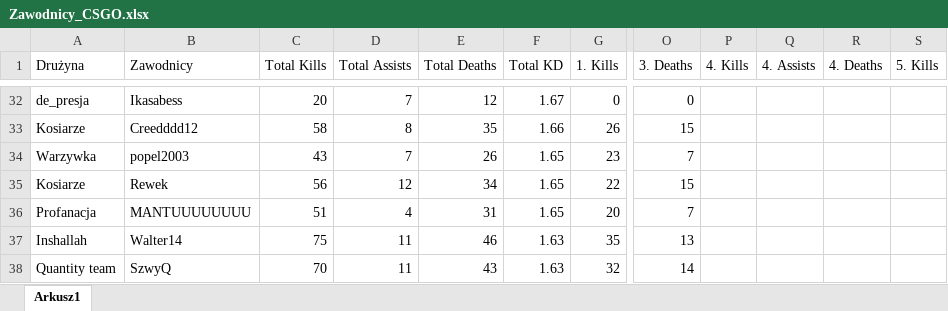
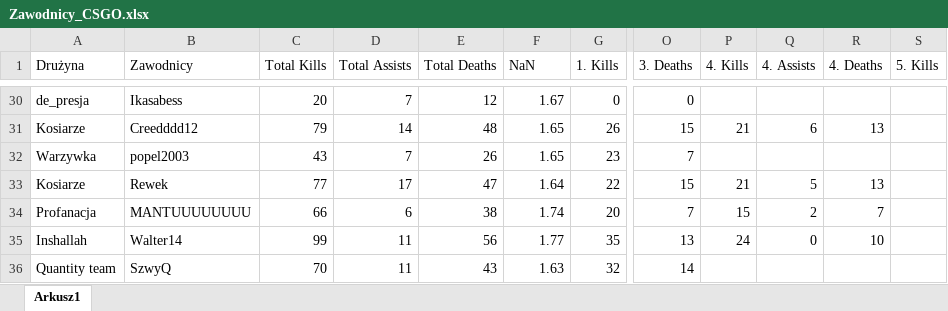
Before and after one commit to SzymonRudnikowski/PrivateMusicBot, an Excel workbook: Zawodnicy_CSGO.xlsx, sheet Arkusz1, drawn as a sheet; only a part is shown, gaps mark what is left out; values as stored, in another font and other column widths than the file's, no cell formats; addresses are those after the commit; the diff covers the shown part only; the diff names each change by its address in the sheet, - before the commit and + after, or states it on an @@ line.

```diff
--- a/Zawodnicy_CSGO.xlsx (sheet Arkusz1)
+++ b/Zawodnicy_CSGO.xlsx (sheet Arkusz1)
-F1: Total KD
+F1: NaN
-C31 (Total Kills): 58
+C31 (Total Kills): 79
-D31 (Total Assists): 8
+D31 (Total Assists): 14
-E31 (Total Deaths): 35
+E31 (Total Deaths): 48
-F31 (NaN): 1.66
+F31 (NaN): 1.65
-P31 (4. Kills): (empty)
+P31 (4. Kills): 21
-Q31 (4. Assists): (empty)
+Q31 (4. Assists): 6
-R31 (4. Deaths): (empty)
+R31 (4. Deaths): 13
-C33 (Total Kills): 56
+C33 (Total Kills): 77
-D33 (Total Assists): 12
+D33 (Total Assists): 17
-E33 (Total Deaths): 34
+E33 (Total Deaths): 47
-F33 (NaN): 1.65
+F33 (NaN): 1.64
-P33 (4. Kills): (empty)
+P33 (4. Kills): 21
-Q33 (4. Assists): (empty)
+Q33 (4. Assists): 5
-R33 (4. Deaths): (empty)
+R33 (4. Deaths): 13
-C34 (Total Kills): 51
+C34 (Total Kills): 66
-D34 (Total Assists): 4
+D34 (Total Assists): 6
-E34 (Total Deaths): 31
+E34 (Total Deaths): 38
-F34 (NaN): 1.65
+F34 (NaN): 1.74
-P34 (4. Kills): (empty)
+P34 (4. Kills): 15
-Q34 (4. Assists): (empty)
+Q34 (4. Assists): 2
-R34 (4. Deaths): (empty)
+R34 (4. Deaths): 7
-C35 (Total Kills): 75
+C35 (Total Kills): 99
-E35 (Total Deaths): 46
+E35 (Total Deaths): 56
-F35 (NaN): 1.63
+F35 (NaN): 1.77
-P35 (4. Kills): (empty)
+P35 (4. Kills): 24
-Q35 (4. Assists): (empty)
+Q35 (4. Assists): 0
-R35 (4. Deaths): (empty)
+R35 (4. Deaths): 10
```
Also changed, not shown: 2 removed rows and 687 edited cells elsewhere in this sheet, cell formats, formulas that keep their value, 2 other files.
